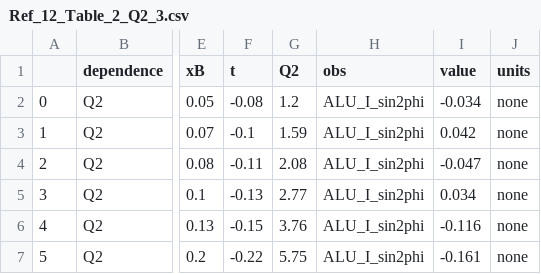
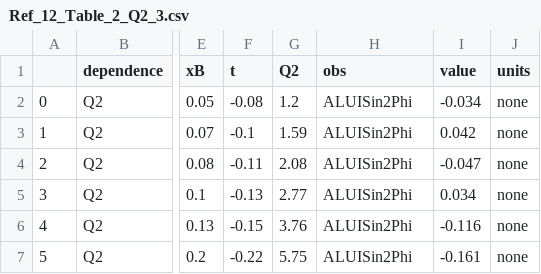
Before and after one commit to qgtcollab/QGT-database, a CSV file: Tables/Ref_12_Table_2_Q2_3.csv, drawn as a sheet; only a part is shown, gaps mark what is left out; the diff names each change by its address in the sheet, - before the commit and + after, or states it on an @@ line.

```diff
--- a/Tables/Ref_12_Table_2_Q2_3.csv
+++ b/Tables/Ref_12_Table_2_Q2_3.csv
-H2:H7 (obs): ALU_I_sin2phi
+H2:H7 (obs): ALUISin2Phi
```
Also changed, not shown: Tables/Ref_12_Table_2_t_3.csv, Tables/Ref_12_Table_4_Q2_0.csv, 11 other files.
